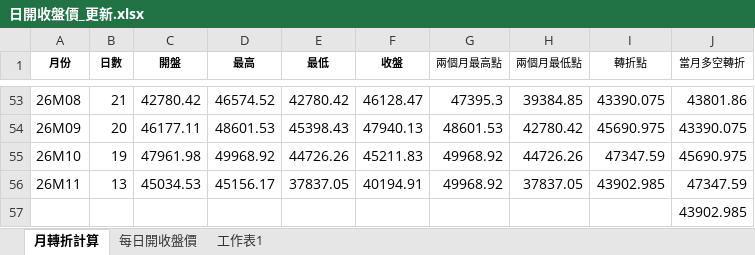
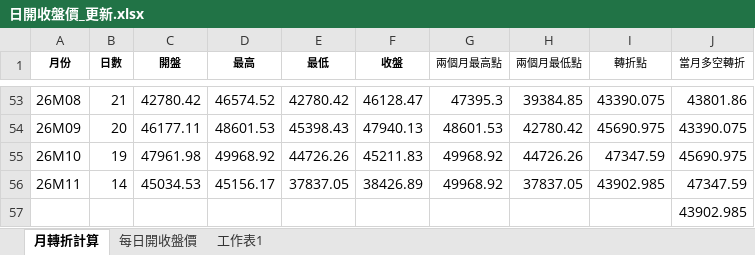
Before and after one commit to kideducate/taiwan-stock-dashboard, an Excel workbook: 日開收盤價_更新.xlsx, sheet 月轉折計算, drawn as a sheet; only a part is shown, gaps mark what is left out; values as stored, in another font and other column widths than the file's, no borders; the diff names each change by its address in the sheet, - before the commit and + after, or states it on an @@ line.

```diff
--- a/日開收盤價_更新.xlsx (sheet 月轉折計算)
+++ b/日開收盤價_更新.xlsx (sheet 月轉折計算)
-B56 (日數): 13
+B56 (日數): 14
-F56 (收盤): 40194.91
+F56 (收盤): 38426.89
```
Also changed, not shown: sheet 每日開收盤價, 14 other files.
